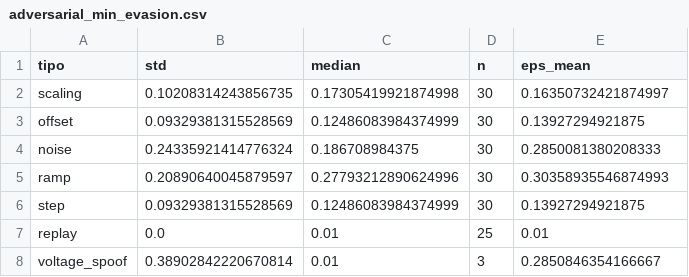
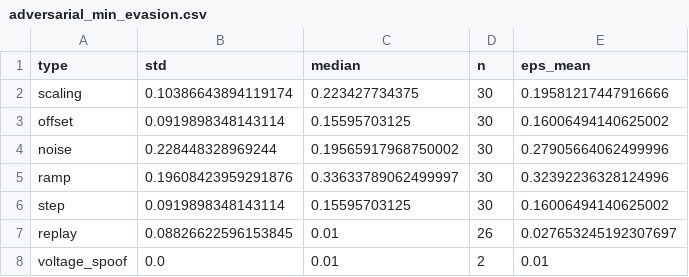
Before and after one commit to Ramputink/PowerUsageAnomalyDetection, a CSV file: UCIrvine/data/adversarial_min_evasion.csv, drawn as a sheet.

Commit message:
Adversarial robustness via minimum evasion budget

```diff
--- a/UCIrvine/data/adversarial_min_evasion.csv
+++ b/UCIrvine/data/adversarial_min_evasion.csv
@@ -1,8 +1,8 @@
-tipo,std,median,n,eps_mean
-scaling,0.10208314243856735,0.17305419921874998,30,0.16350732421874997
-offset,0.09329381315528569,0.12486083984374999,30,0.13927294921875
-noise,0.24335921414776324,0.186708984375,30,0.2850081380208333
-ramp,0.20890640045879597,0.27793212890624996,30,0.30358935546874993
-step,0.09329381315528569,0.12486083984374999,30,0.13927294921875
-replay,0.0,0.01,25,0.01
-voltage_spoof,0.38902842220670814,0.01,3,0.2850846354166667
+type,std,median,n,eps_mean
+scaling,0.10386643894119174,0.223427734375,30,0.19581217447916666
+offset,0.0919898348143114,0.15595703125,30,0.16006494140625002
+noise,0.228448328969244,0.19565917968750002,30,0.27905664062499996
+ramp,0.19608423959291876,0.33633789062499997,30,0.32392236328124996
+step,0.0919898348143114,0.15595703125,30,0.16006494140625002
+replay,0.08826622596153845,0.01,26,0.027653245192307697
+voltage_spoof,0.0,0.01,2,0.01
```
Also changed, not shown: 3 other files.
